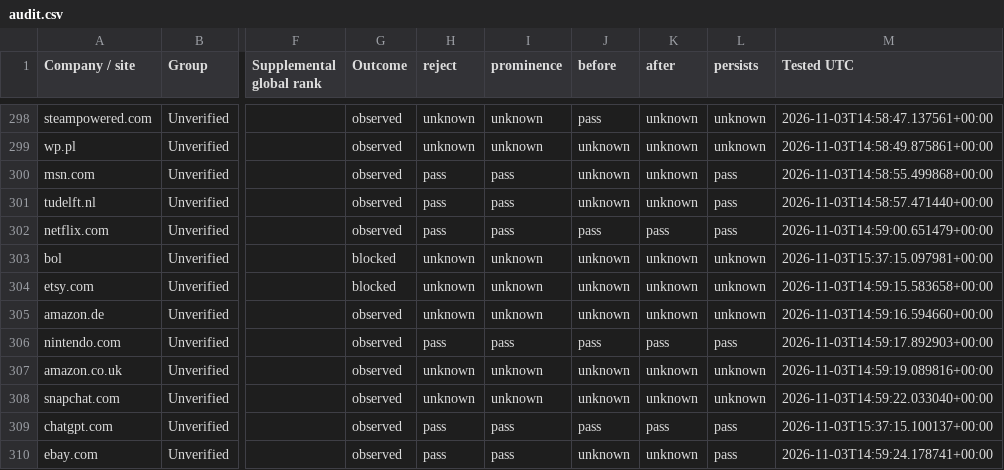
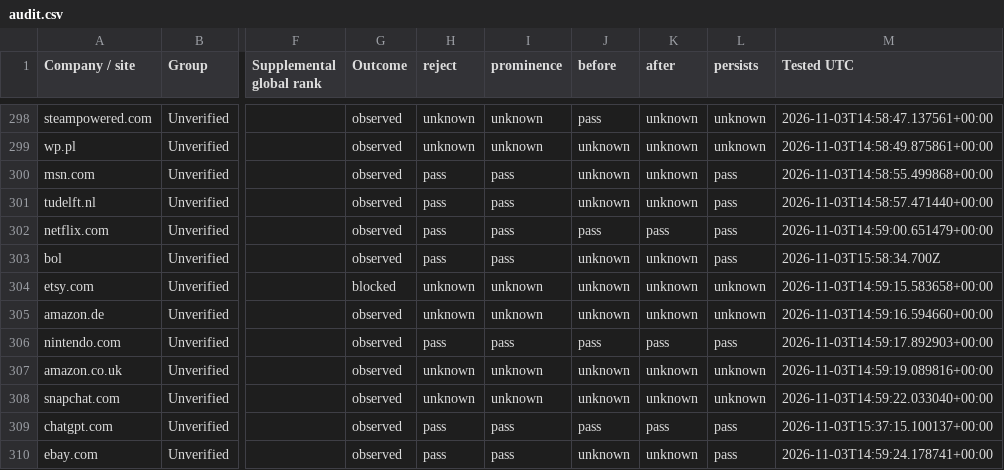
Before and after one commit to Tomodovodoo/cookie_audit, a CSV file: docs/audit.csv, drawn as a sheet; only a part is shown, gaps mark what is left out; the diff names each change by its address in the sheet, - before the commit and + after, or states it on an @@ line.

```diff
--- a/docs/audit.csv
+++ b/docs/audit.csv
-G303 (Outcome): blocked
+G303 (Outcome): observed
-H303 (reject): unknown
+H303 (reject): pass
-I303 (prominence): unknown
+I303 (prominence): pass
-L303 (persists): unknown
+L303 (persists): pass
-M303 (Tested UTC): 2026-11-03T15:37:15.097981+00:00
+M303 (Tested UTC): 2026-11-03T15:58:34.700Z
```
Also changed, not shown: 15 other files.
